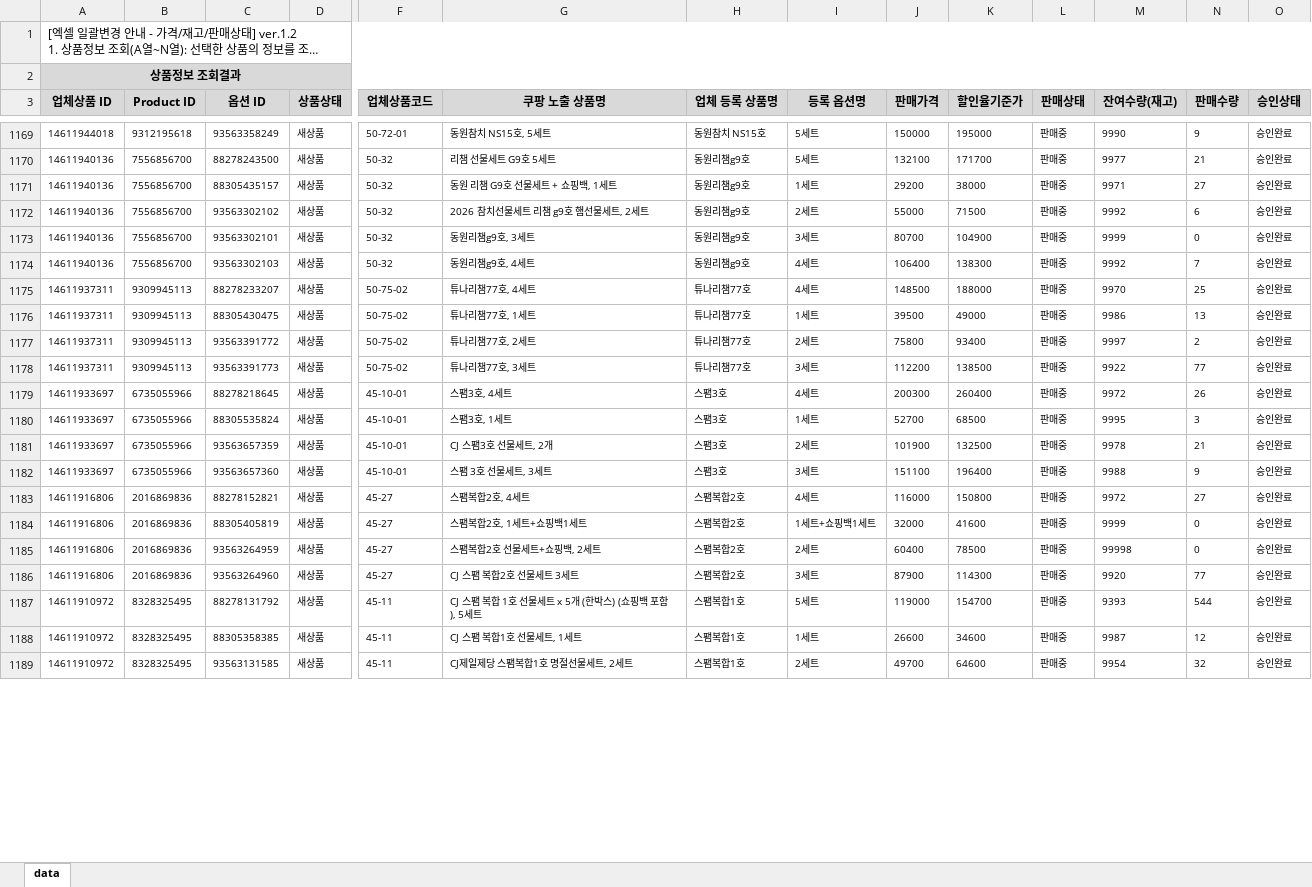
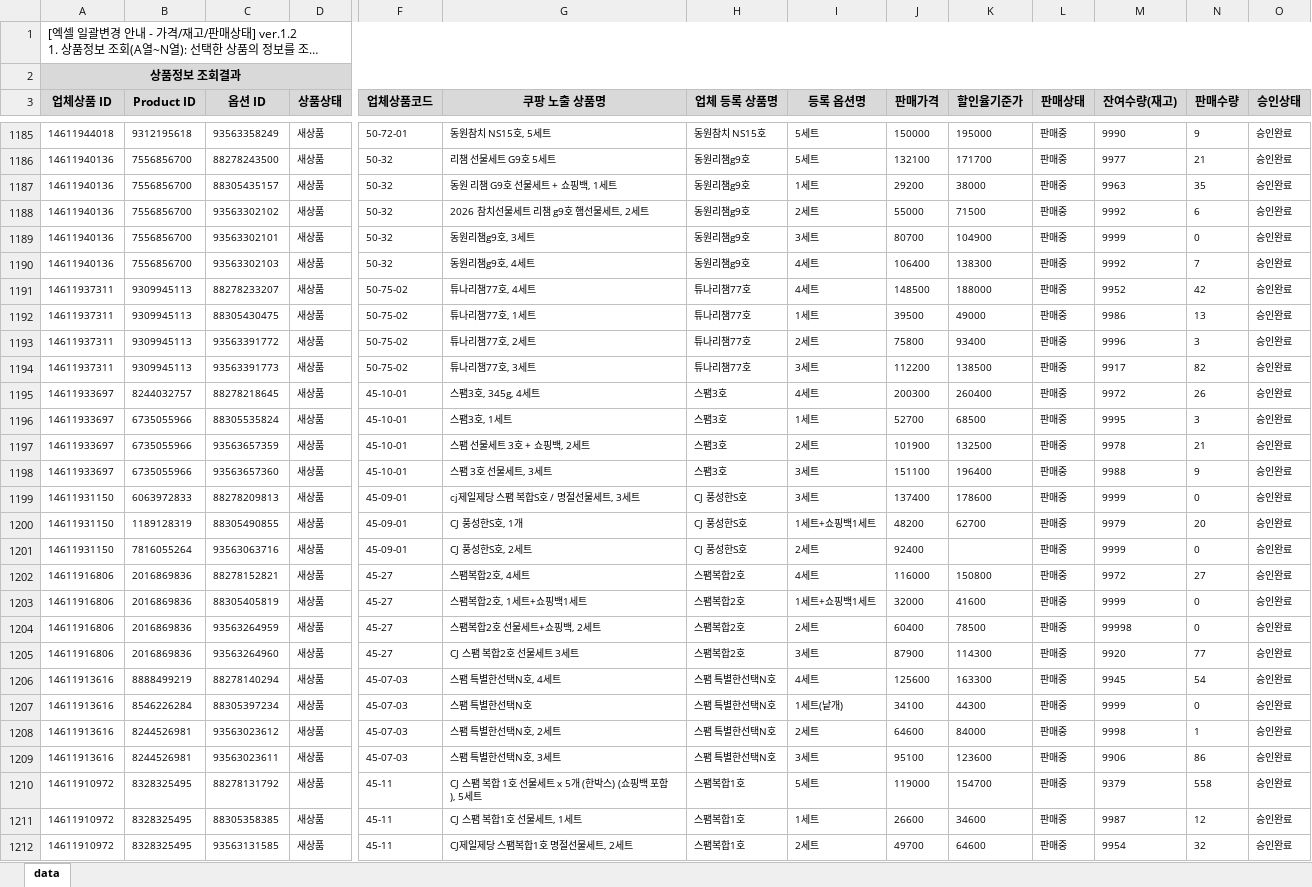
Before and after one commit to OURPROJECTDAO/work-automation-app, an Excel workbook: reference/listing_coupang.xlsx, sheet data, drawn as a sheet; only a part is shown, gaps mark what is left out; long unchanged cells end in …; values as stored, in another font and other column widths than the file's, no borders; addresses are those after the commit; rows hold the shown columns only; the diff covers the shown part only; the diff names each change by its address in the sheet, - before the commit and + after, or states it on an @@ line.

Commit message:
data(listing-raw): coupang 원본양식 갱신

```diff
--- a/reference/listing_coupang.xlsx (sheet data)
+++ b/reference/listing_coupang.xlsx (sheet data)
-M1187 (잔여수량(재고)): 9971
+M1187 (잔여수량(재고)): 9963
-N1187 (판매수량): 27
+N1187 (판매수량): 35
-M1191 (잔여수량(재고)): 9970
+M1191 (잔여수량(재고)): 9952
-N1191 (판매수량): 25
+N1191 (판매수량): 42
-M1193 (잔여수량(재고)): 9997
+M1193 (잔여수량(재고)): 9996
-N1193 (판매수량): 2
+N1193 (판매수량): 3
-M1194 (잔여수량(재고)): 9922
+M1194 (잔여수량(재고)): 9917
-N1194 (판매수량): 77
+N1194 (판매수량): 82
-B1195 (Product ID): 6735055966
+B1195 (Product ID): 8244032757
-G1195 (쿠팡 노출 상품명): 스팸3호, 4세트
+G1195 (쿠팡 노출 상품명): 스팸3호, 345g, 4세트
-G1197 (쿠팡 노출 상품명): CJ 스팸3호 선물세트, 2개
+G1197 (쿠팡 노출 상품명): 스팸 선물세트 3호 + 쇼핑백, 2세트
+row 1199: 14611931150 | 6063972833 | 88278209813 | 새상품 | 45-09-01 | cj제일제당 스팸 복합S호 / 명절선물세트, 3세트 | CJ 풍성한S호 | 3세트 | 137400 | 178600 | 판매중 | 9999 | 0 | 승인완료
+row 1200: 14611931150 | 1189128319 | 88305490855 | 새상품 | 45-09-01 | CJ 풍성한S호, 1개 | CJ 풍성한S호 | 1세트+쇼핑백1세트 | 48200 | 62700 | 판매중 | 9979 | 20 | 승인완료
+row 1201: 14611931150 | 7816055264 | 93563063716 | 새상품 | 45-09-01 | CJ 풍성한S호, 2세트 | CJ 풍성한S호 | 2세트 | 92400 |  | 판매중 | 9999 | 0 | 승인완료
+row 1206: 14611913616 | 8888499219 | 88278140294 | 새상품 | 45-07-03 | 스팸 특별한선택N호, 4세트 | 스팸 특별한선택N호 | 4세트 | 125600 | 163300 | 판매중 | 9945 | 54 | 승인완료
+row 1207: 14611913616 | 8546226284 | 88305397234 | 새상품 | 45-07-03 | 스팸 특별한선택N호 | 스팸 특별한선택N호 | 1세트(낱개) | 34100 | 44300 | 판매중 | 9999 | 0 | 승인완료
+row 1208: 14611913616 | 8244526981 | 93563023612 | 새상품 | 45-07-03 | 스팸 특별한선택N호, 2세트 | 스팸 특별한선택N호 | 2세트 | 64600 | 84000 | 판매중 | 9998 | 1 | 승인완료
+row 1209: 14611913616 | 8244526981 | 93563023611 | 새상품 | 45-07-03 | 스팸 특별한선택N호, 3세트 | 스팸 특별한선택N호 | 3세트 | 95100 | 123600 | 판매중 | 9906 | 86 | 승인완료
-M1210 (잔여수량(재고)): 9393
+M1210 (잔여수량(재고)): 9379
-N1210 (판매수량): 544
+N1210 (판매수량): 558
```
Also changed, not shown: 19 added rows and 105 edited cells elsewhere in this sheet.
